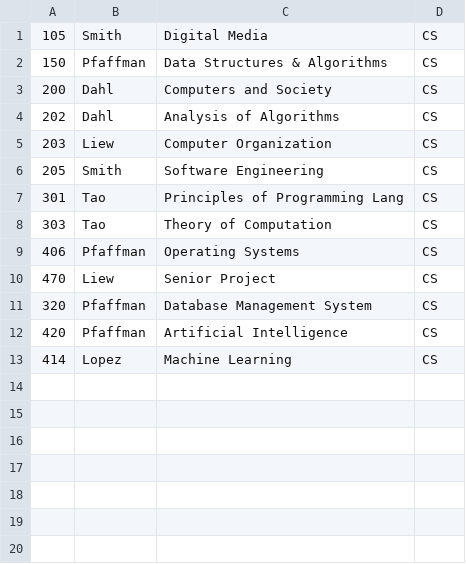
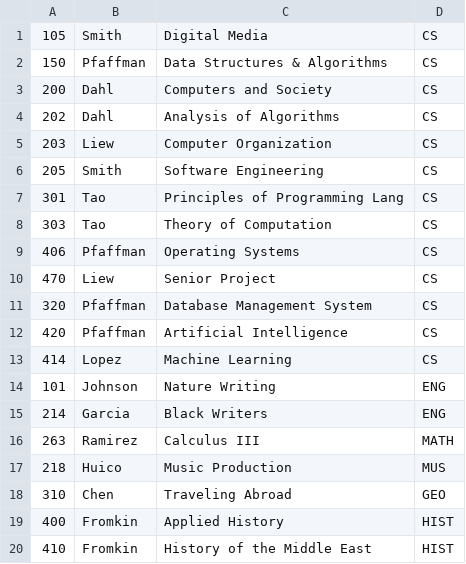
Before and after one commit to Yramirez4151/CS320Project3_ErrorNotFound, a CSV file: DATA/courses.csv, drawn as a sheet; the diff names each change by its address in the sheet, - before the commit and + after, or states it on an @@ line.

```diff
--- a/DATA/courses.csv
+++ b/DATA/courses.csv
+row 14: 101 | Johnson | Nature Writing | ENG
+row 15: 214 | Garcia | Black Writers | ENG
+row 16: 263 | Ramirez | Calculus III | MATH
+row 17: 218 | Huico | Music Production | MUS
+row 18: 310 | Chen | Traveling Abroad | GEO
+row 19: 400 | Fromkin | Applied History | HIST
+row 20: 410 | Fromkin | History of the Middle East | HIST
```
Also changed, not shown: 2 other files.
